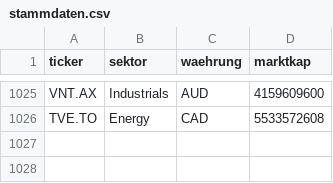
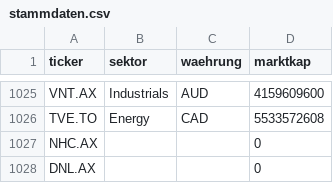
Before and after one commit to JNstocks/screener, a CSV file: daten/stammdaten.csv, drawn as a sheet; only a part is shown, gaps mark what is left out; the diff names each change by its address in the sheet, - before the commit and + after, or states it on an @@ line.

```diff
--- a/daten/stammdaten.csv
+++ b/daten/stammdaten.csv
+row 1027: NHC.AX |  |  | 0
+row 1028: DNL.AX |  |  | 0
```
Also changed, not shown: daten/grosse5.csv, daten/kennzahlen.csv, 2 other files.
